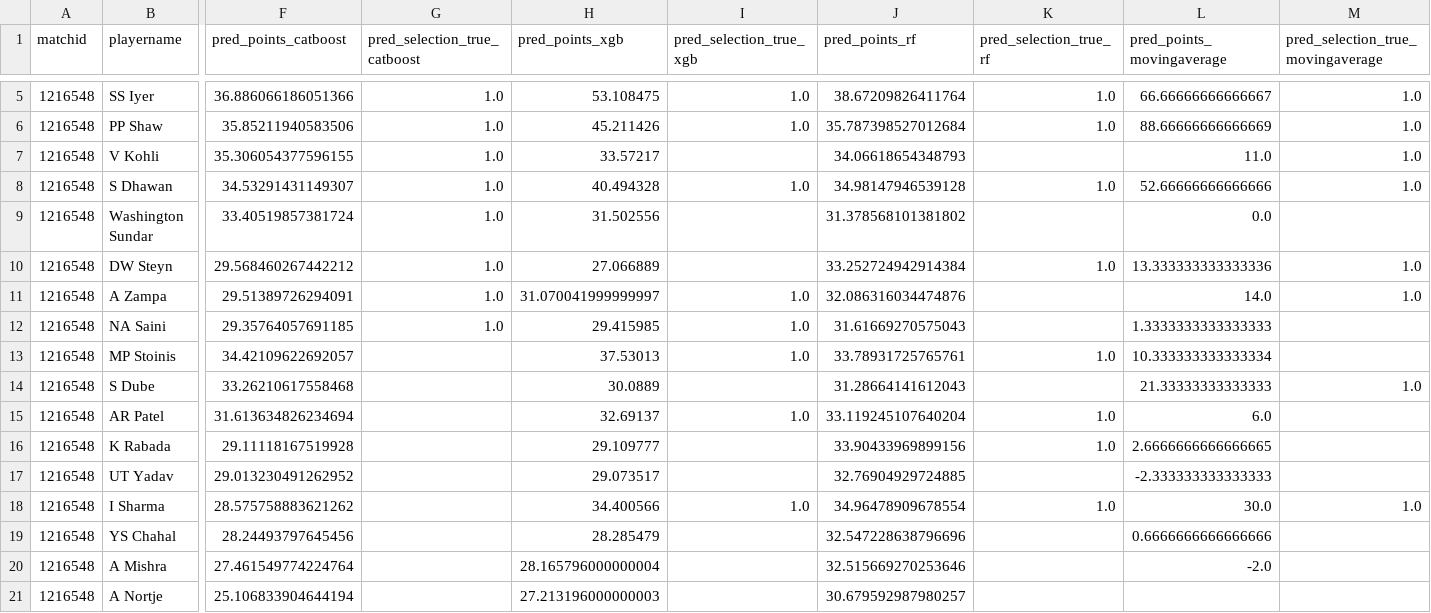
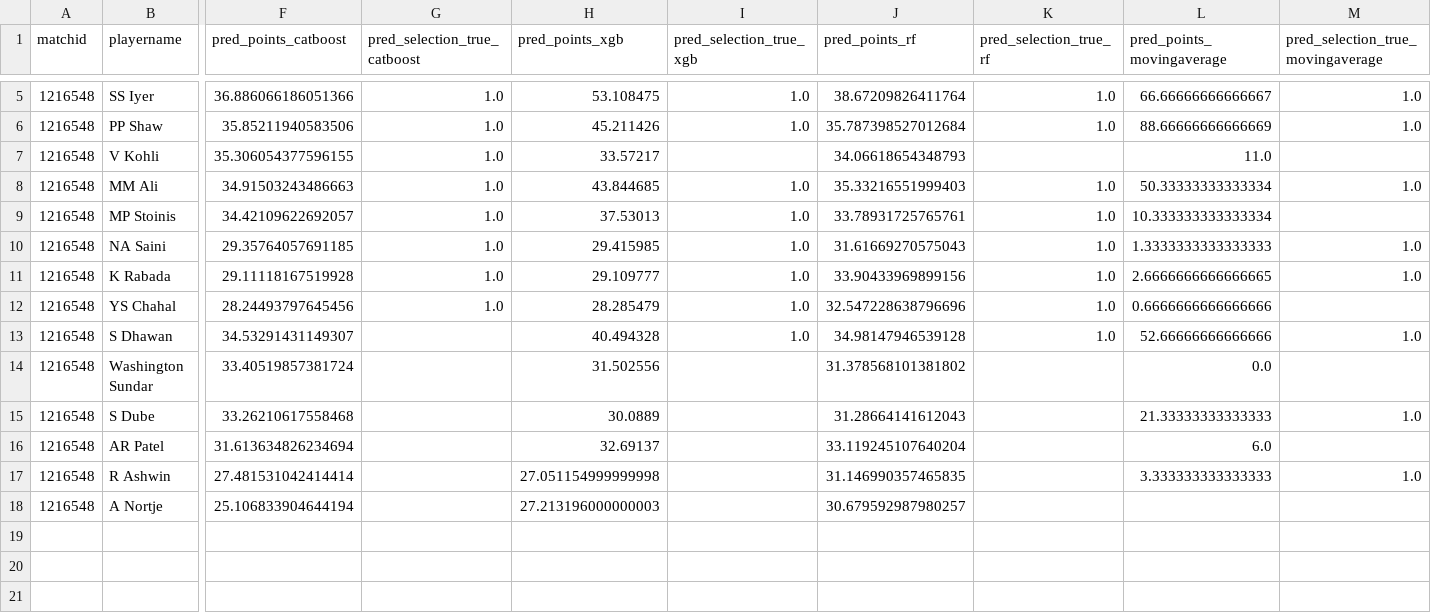
Before and after one commit to abhishek374/dream11, a CSV file: Data/model_prediction.csv, drawn as a sheet; only a part is shown, gaps mark what is left out; removed rows and columns are numbered as before the commit, all else as after; rows hold the shown columns only; the diff names each change by its address in the sheet, - before the commit and + after, or states it on an @@ line.

```diff
--- a/Data/model_prediction.csv
+++ b/Data/model_prediction.csv
-M7: 1.0
+M7: (empty)
+row 8: 1216548 | MM Ali | 34.91503243486663 | 1.0 | 43.844685 | 1.0 | 35.33216551999403 | 1.0 | 50.33333333333334 | 1.0
+row 9: 1216548 | MP Stoinis | 34.42109622692057 | 1.0 | 37.53013 | 1.0 | 33.78931725765761 | 1.0 | 10.333333333333334
+row 10: 1216548 | NA Saini | 29.35764057691185 | 1.0 | 29.415985 | 1.0 | 31.61669270575043 | 1.0 | 1.3333333333333333 | 1.0
+row 11: 1216548 | K Rabada | 29.11118167519928 | 1.0 | 29.109777 | 1.0 | 33.90433969899156 | 1.0 | 2.6666666666666665 | 1.0
+row 12: 1216548 | YS Chahal | 28.24493797645456 | 1.0 | 28.285479 | 1.0 | 32.547228638796696 | 1.0 | 0.6666666666666666
-G13:G14 (pred_selection_true_catboost): 1.0
+G13:G14 (pred_selection_true_catboost): (empty)
-row 10: 1216548 | DW Steyn | 29.568460267442212 | 1.0 | 27.066889 |  | 33.252724942914384 | 1.0 | 13.333333333333336 | 1.0
-row 11: 1216548 | A Zampa | 29.51389726294091 | 1.0 | 31.070041999999997 | 1.0 | 32.086316034474876 |  | 14.0 | 1.0
-row 12: 1216548 | NA Saini | 29.35764057691185 | 1.0 | 29.415985 | 1.0 | 31.61669270575043 |  | 1.3333333333333333
-row 13: 1216548 | MP Stoinis | 34.42109622692057 |  | 37.53013 | 1.0 | 33.78931725765761 | 1.0 | 10.333333333333334
-I16 (pred_selection_true_xgb): 1.0
+I16 (pred_selection_true_xgb): (empty)
-K16 (pred_selection_true_rf): 1.0
+K16 (pred_selection_true_rf): (empty)
-row 16: 1216548 | K Rabada | 29.11118167519928 |  | 29.109777 |  | 33.90433969899156 | 1.0 | 2.6666666666666665
-row 17: 1216548 | UT Yadav | 29.013230491262952 |  | 29.073517 |  | 32.76904929724885 |  | -2.333333333333333
-row 18: 1216548 | I Sharma | 28.575758883621262 |  | 34.400566 | 1.0 | 34.96478909678554 | 1.0 | 30.0 | 1.0
-row 19: 1216548 | YS Chahal | 28.24493797645456 |  | 28.285479 |  | 32.547228638796696 |  | 0.6666666666666666
-row 20: 1216548 | A Mishra | 27.461549774224764 |  | 28.165796000000004 |  | 32.515669270253646 |  | -2.0
+row 17: 1216548 | R Ashwin | 27.481531042414414 |  | 27.051154999999998 |  | 31.146990357465835 |  | 3.333333333333333 | 1.0
```
Also changed, not shown: Data/pred_data_features.csv, Data/pred_team11.csv, 8 other files.
